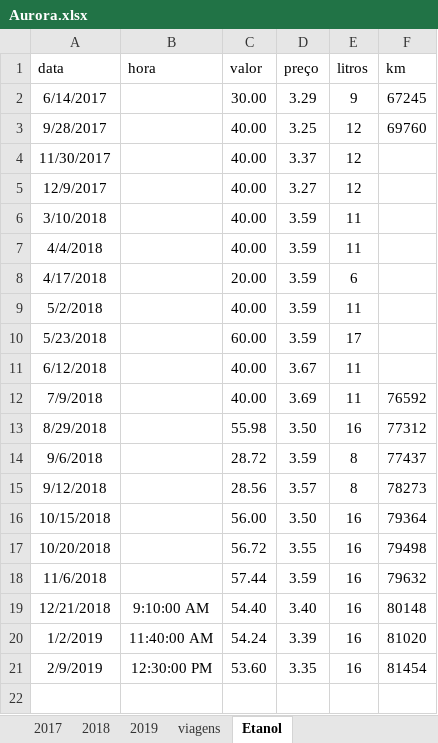
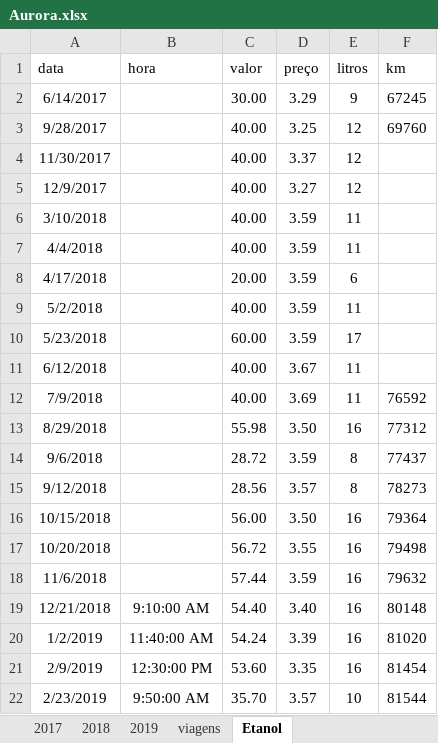
Before and after one commit to mjnlima/dadosGD, an Excel workbook: Aurora.xlsx, sheet Etanol, drawn as a sheet; values as stored, in another font and other column widths than the file's, no borders; table styles not drawn; the diff names each change by its address in the sheet, - before the commit and + after, or states it on an @@ line.

```diff
--- a/Aurora.xlsx (sheet Etanol)
+++ b/Aurora.xlsx (sheet Etanol)
+row 22: 2/23/2019 | 9:50:00 AM | 35.70 | 3.57 | 10 | 81544
```
Also changed, not shown: sheet viagens, sheet 2019, formulas that keep their value.
